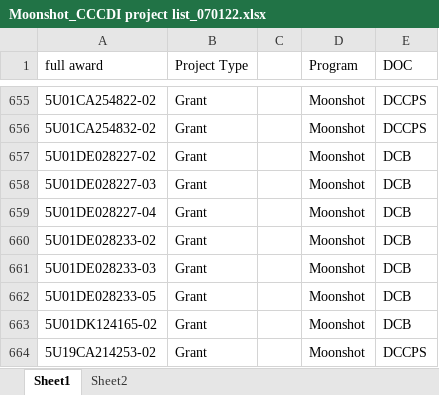
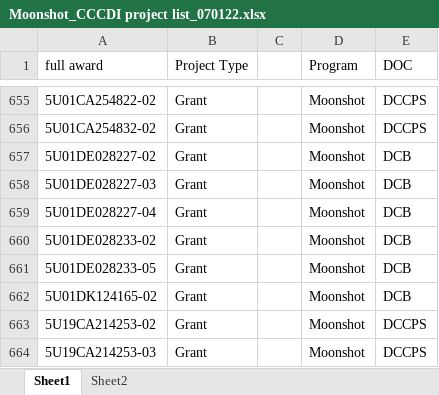
Before and after one commit to CBIIT/INS-ETL, an Excel workbook: config/Moonshot_CCCDI project list_070122.xlsx, sheet Sheet1, drawn as a sheet; only a part is shown, gaps mark what is left out; the shorter side is filled out with more unchanged rows; values as stored, in another font and other column widths than the file's, no borders; the diff names each change by its address in the sheet, - before the commit and + after, or states it on an @@ line.

Commit message:
Committing cache and config files.

```diff
--- a/config/Moonshot_CCCDI project list_070122.xlsx (sheet Sheet1)
+++ b/config/Moonshot_CCCDI project list_070122.xlsx (sheet Sheet1)
-row 661: 5U01DE028233-03 | Grant |  | Moonshot | DCB
```
Also changed, not shown: 3 other files.
